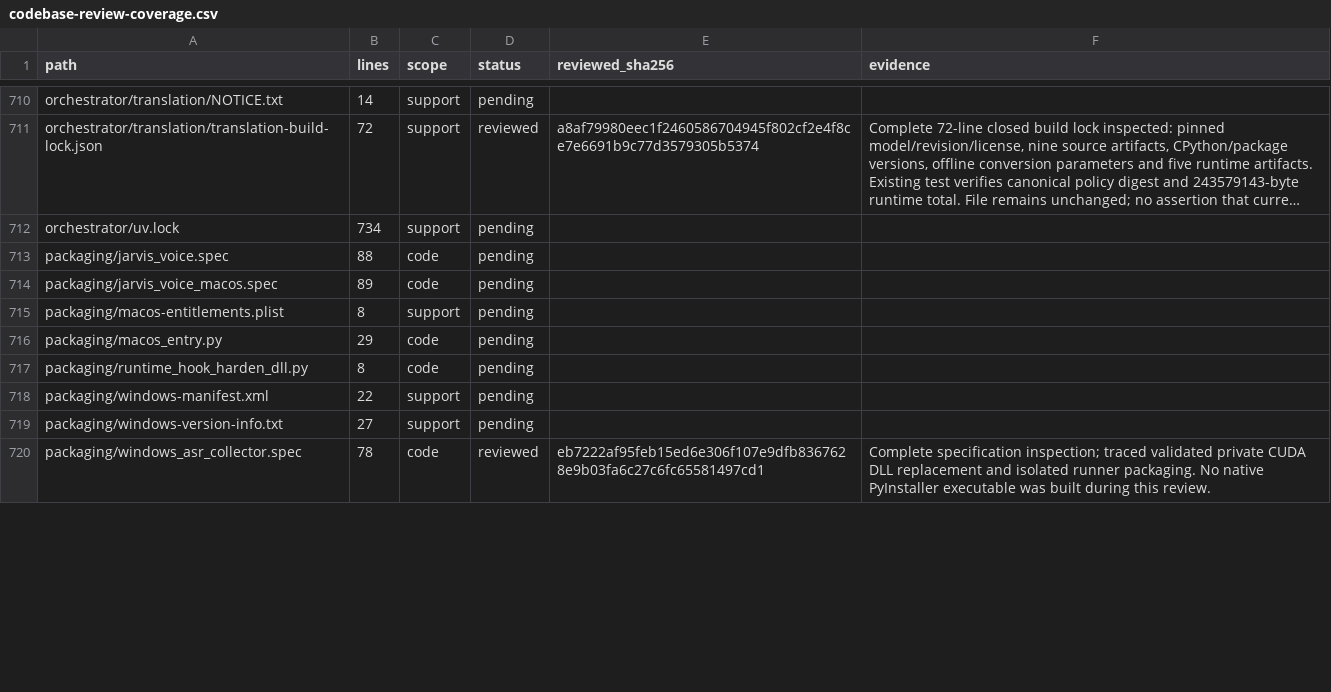
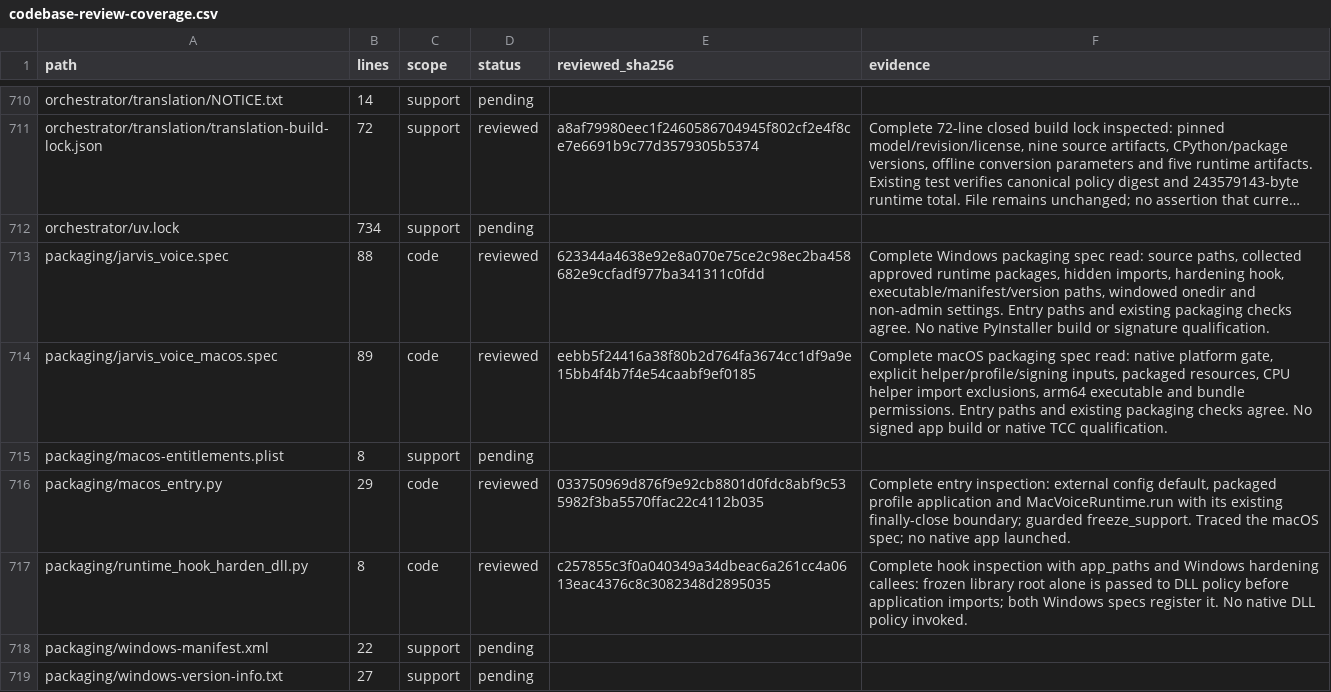
Before and after one commit to anaschatz/Cyrus, a CSV file: docs/codebase-review-coverage.csv, drawn as a sheet; only a part is shown, gaps mark what is left out; the shorter side is filled out with more unchanged rows; long unchanged cells end in …; the diff covers the shown part only; the diff names each change by its address in the sheet, - before the commit and + after, or states it on an @@ line.

Commit message:
Reject invalid frozen collector roots and review startup entrypoints

```diff
--- a/docs/codebase-review-coverage.csv
+++ b/docs/codebase-review-coverage.csv
-D713:D714 (status): pending
+D713:D714 (status): reviewed
-E713 (reviewed_sha256): (empty)
+E713 (reviewed_sha256): 623344a4638e92e8a070e75ce2c98ec2ba458682e9ccfadf977ba341311c0fdd
-F713 (evidence): (empty)
+F713 (evidence): Complete Windows packaging spec read: source paths, collected approved runtime packages, hidden imports, hardening hook, executable/manifest/version paths, windowed onedir and non-admin settings. Entry paths and existing packaging checks agree. No native PyInstaller build or signature qualification.
-E714 (reviewed_sha256): (empty)
+E714 (reviewed_sha256): eebb5f24416a38f80b2d764fa3674cc1df9a9e15bb4f4b7f4e54caabf9ef0185
-F714 (evidence): (empty)
+F714 (evidence): Complete macOS packaging spec read: native platform gate, explicit helper/profile/signing inputs, packaged resources, CPU helper import exclusions, arm64 executable and bundle permissions. Entry paths and existing packaging checks agree. No signed app build or native TCC qualification.
-D716:D717 (status): pending
+D716:D717 (status): reviewed
-E716 (reviewed_sha256): (empty)
+E716 (reviewed_sha256): 033750969d876f9e92cb8801d0fdc8abf9c535982f3ba5570ffac22c4112b035
-F716 (evidence): (empty)
+F716 (evidence): Complete entry inspection: external config default, packaged profile application and MacVoiceRuntime.run with its existing finally-close boundary; guarded freeze_support. Traced the macOS spec; no native app launched.
-E717 (reviewed_sha256): (empty)
+E717 (reviewed_sha256): c257855c3f0a040349a34dbeac6a261cc4a0613eac4376c8c3082348d2895035
-F717 (evidence): (empty)
+F717 (evidence): Complete hook inspection with app_paths and Windows hardening callees: frozen library root alone is passed to DLL policy before application imports; both Windows specs register it. No native DLL policy invoked.
```
Also changed, not shown: 1 added row and 27 edited cells elsewhere in this file, 3 other files.
